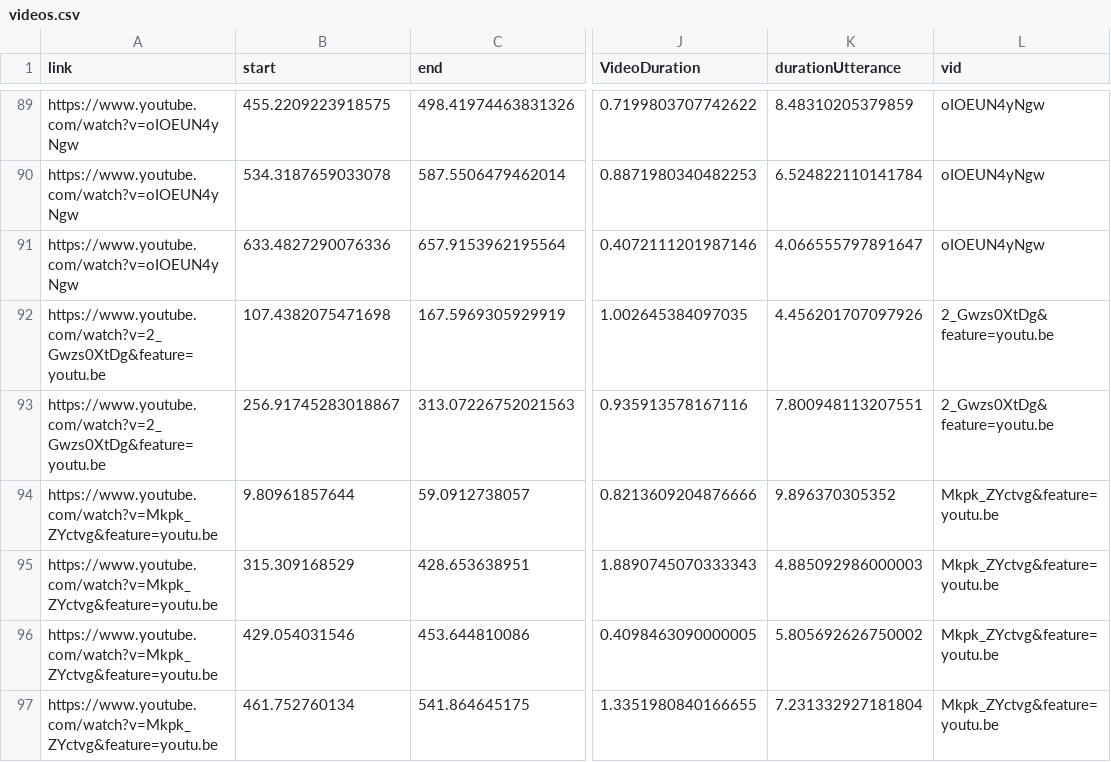
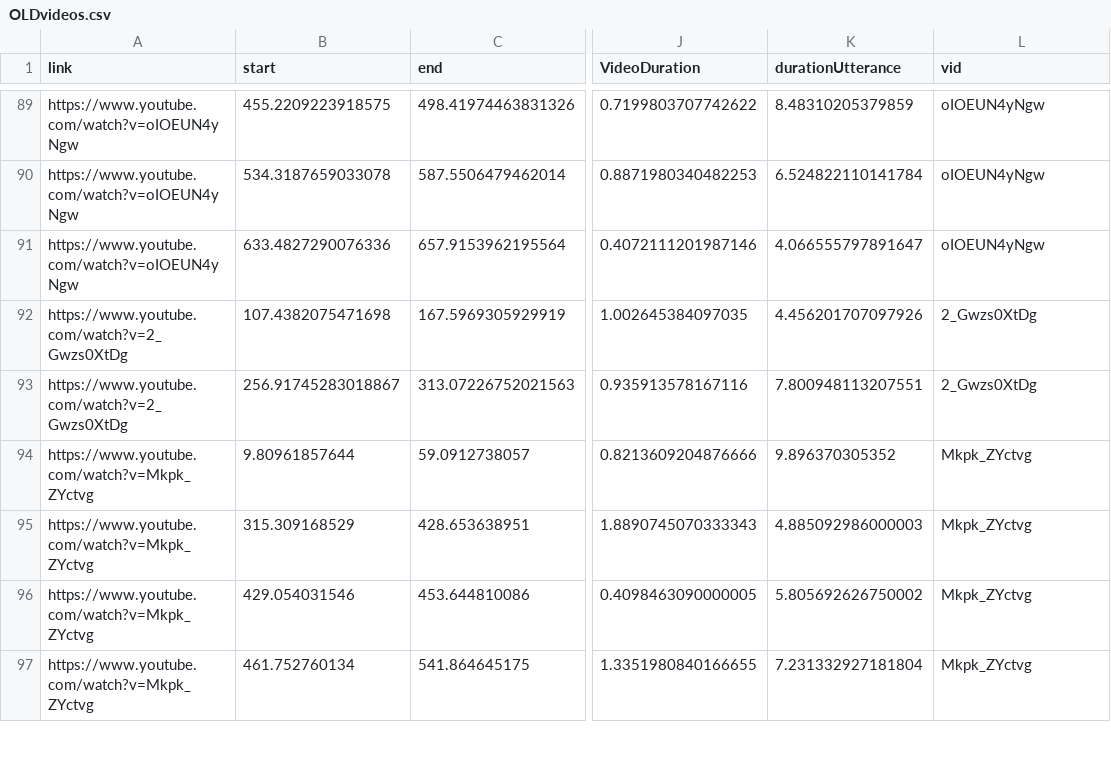
Before and after one commit to cristinalunaj/sample-web-trust-forms, a CSV file: static/extraInfo/OLDvideos.csv (was static/extraInfo/videos.csv), drawn as a sheet; only a part is shown, gaps mark what is left out; the diff covers the shown part only; the diff names each change by its address in the sheet, - before the commit and + after, or states it on an @@ line.

```diff
--- a/static/extraInfo/videos.csv
+++ b/static/extraInfo/OLDvideos.csv
-A92:A93 (link): https://www.youtube.com/watch?v=2_Gwzs0XtDg&feature=youtu.be
+A92:A93 (link): https://www.youtube.com/watch?v=2_Gwzs0XtDg
-L92:L93 (vid): 2_Gwzs0XtDg&feature=youtu.be
+L92:L93 (vid): 2_Gwzs0XtDg
-A94:A97 (link): https://www.youtube.com/watch?v=Mkpk_ZYctvg&feature=youtu.be
+A94:A97 (link): https://www.youtube.com/watch?v=Mkpk_ZYctvg
-L94:L97 (vid): Mkpk_ZYctvg&feature=youtu.be
+L94:L97 (vid): Mkpk_ZYctvg
```
Also changed, not shown: 120 edited cells elsewhere in this file, static/extraInfo/questions.csv, 9 other files.
